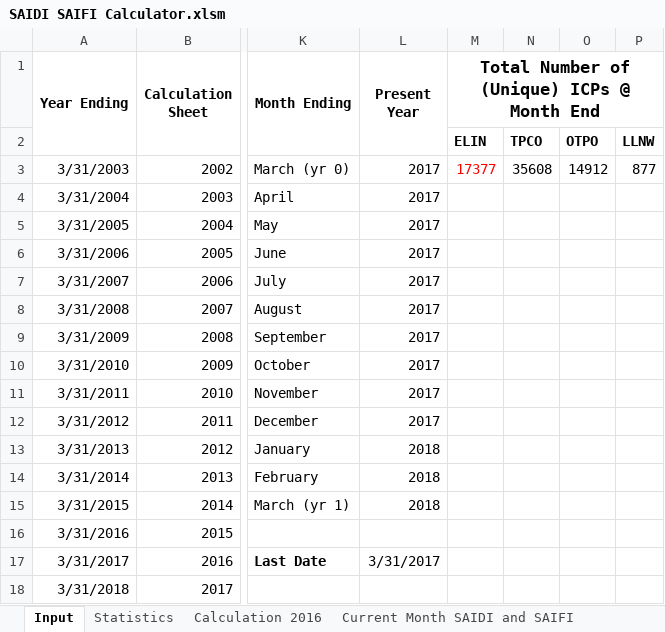
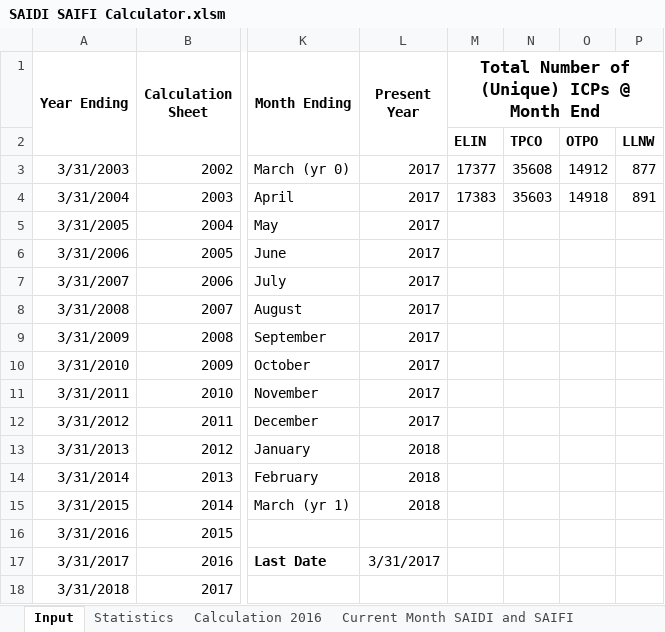
Before and after one commit to Top-Dog/SAIDI-SAIFI-Calculator, an Excel workbook: Data/SAIDI SAIFI Calculator.xlsm, sheet Input, drawn as a sheet; only a part is shown, gaps mark what is left out; values as stored, in another font and other column widths than the file's, no borders; charts and pictures not drawn; the diff names each change by its address in the sheet, - before the commit and + after, or states it on an @@ line.

```diff
--- a/Data/SAIDI SAIFI Calculator.xlsm (sheet Input)
+++ b/Data/SAIDI SAIFI Calculator.xlsm (sheet Input)
-M3 text colour: #FF0000
+M3 text colour: black
-M4: (empty)
+M4: 17383
-N4: (empty)
+N4: 35603
-O4: (empty)
+O4: 14918
-P4: (empty)
+P4: 891
```
Also changed, not shown: charts or pictures, Data/Templates.xlsx, 2 other files.
